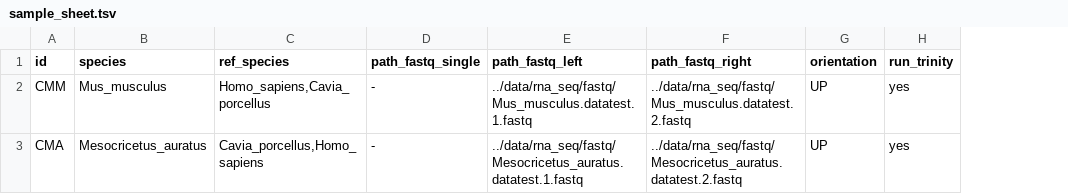
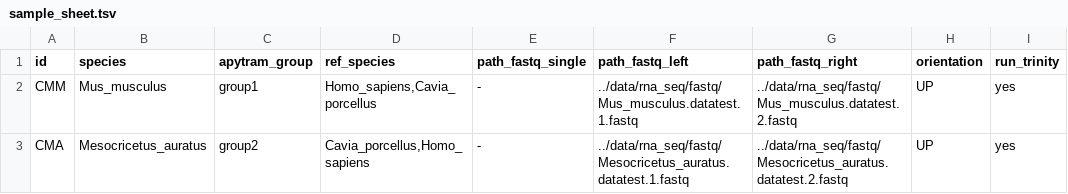
Before and after one commit to CarineRey/caars, a TSV file: example/data/sample_sheet.tsv, drawn as a sheet; only a part is shown; the diff names each change by its address in the sheet, - before the commit and + after, or states it on an @@ line.

Commit message:
add example for different groups of species

```diff
--- a/example/data/sample_sheet.tsv
+++ b/example/data/sample_sheet.tsv
+column C (apytram_group), rows 2-3: group1 | group2
```
